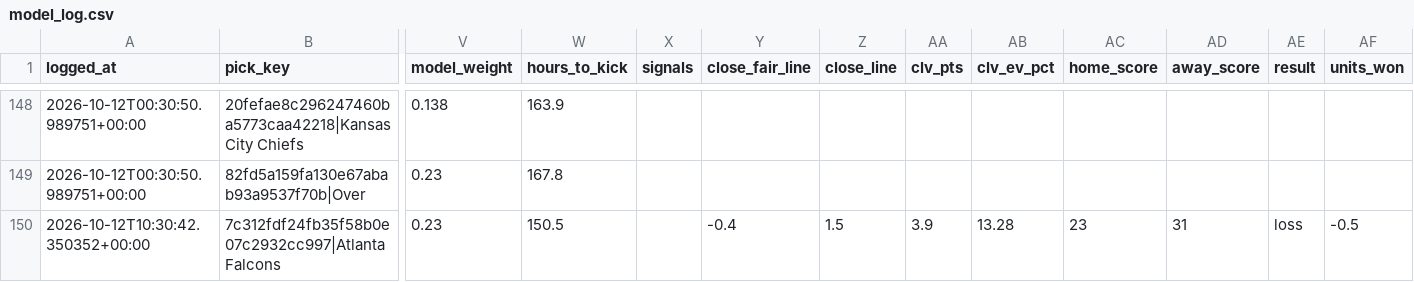
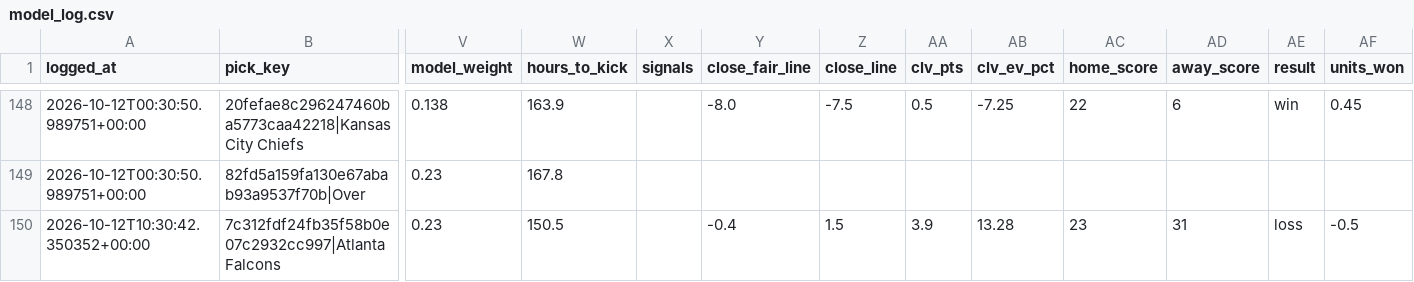
Before and after one commit to unclebuck20/betting-engine, a CSV file: data/picks/model_log.csv, drawn as a sheet; only a part is shown, gaps mark what is left out; the diff covers the shown part only; the diff names each change by its address in the sheet, - before the commit and + after, or states it on an @@ line.

```diff
--- a/data/picks/model_log.csv
+++ b/data/picks/model_log.csv
-Y148 (close_fair_line): (empty)
+Y148 (close_fair_line): -8.0
-Z148 (close_line): (empty)
+Z148 (close_line): -7.5
-AA148 (clv_pts): (empty)
+AA148 (clv_pts): 0.5
-AB148 (clv_ev_pct): (empty)
+AB148 (clv_ev_pct): -7.25
-AC148 (home_score): (empty)
+AC148 (home_score): 22
-AD148 (away_score): (empty)
+AD148 (away_score): 6
-AE148 (result): (empty)
+AE148 (result): win
-AF148 (units_won): (empty)
+AF148 (units_won): 0.45
```
Also changed, not shown: 1 added row and 32 edited cells elsewhere in this file, 15 other files.
